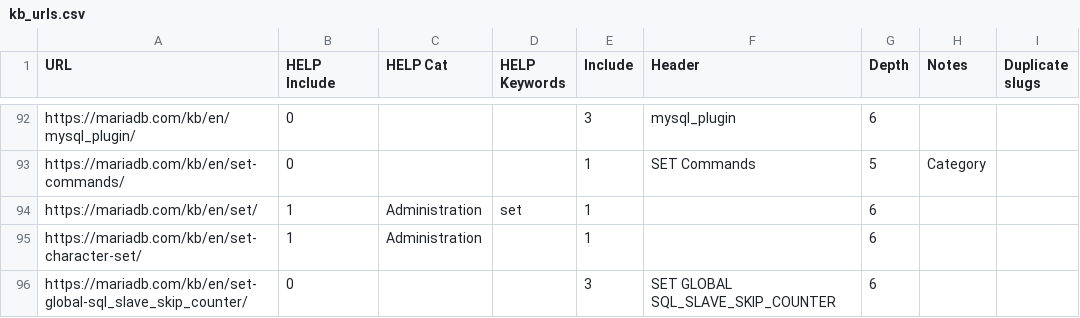
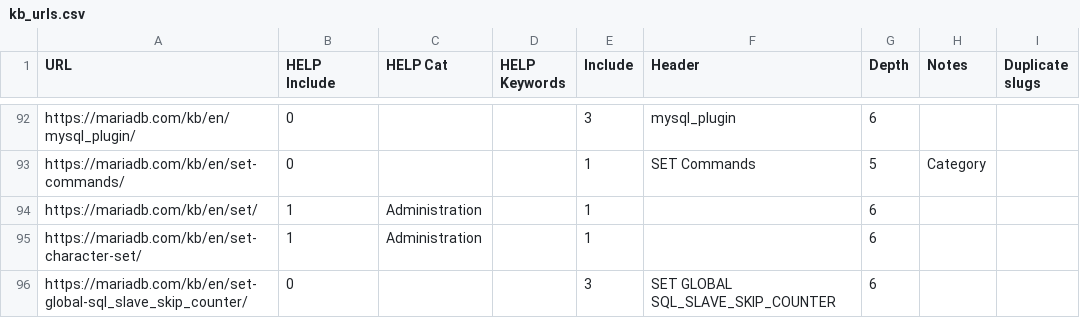
Before and after one commit to iangilfillan/mariadb-help_contents, a CSV file: input/kb_urls.csv, drawn as a sheet; only a part is shown, gaps mark what is left out; the diff covers the shown part only.

```diff
--- a/input/kb_urls.csv
+++ b/input/kb_urls.csv
@@ -93,3 +93,3 @@ https://mariadb.com/kb/en/mysql_plugin/,0,,,3,mysql_plugin,6,,
 https://mariadb.com/kb/en/set-commands/,0,,,1,SET Commands,5,Category,
-https://mariadb.com/kb/en/set/,1,Administration,set,1,,6,,
+https://mariadb.com/kb/en/set/,1,Administration,,1,,6,,
 https://mariadb.com/kb/en/set-character-set/,1,Administration,,1,,6,,
```
Also changed, not shown: 10 edited cells elsewhere in this file, 5 other files.
